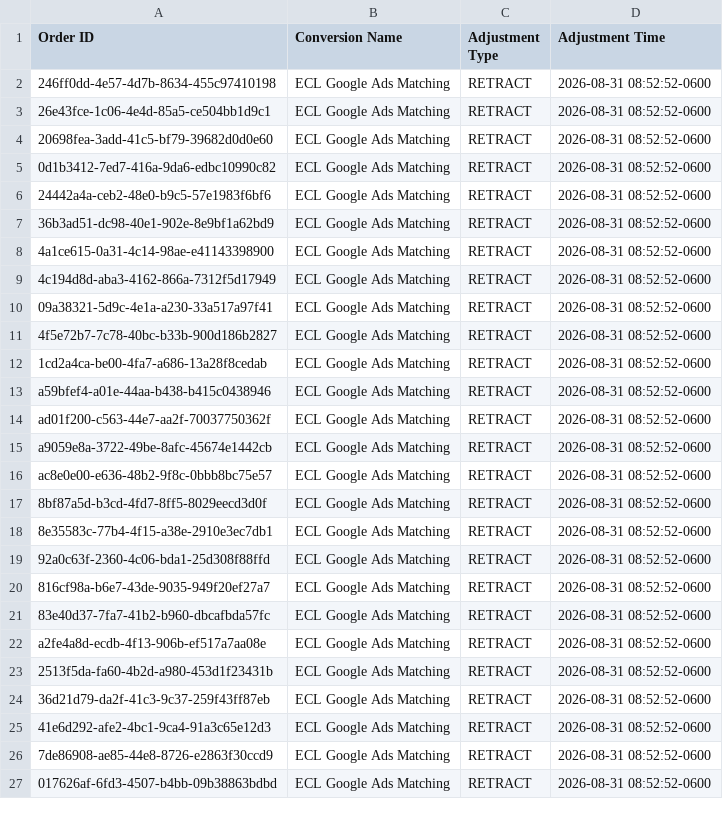
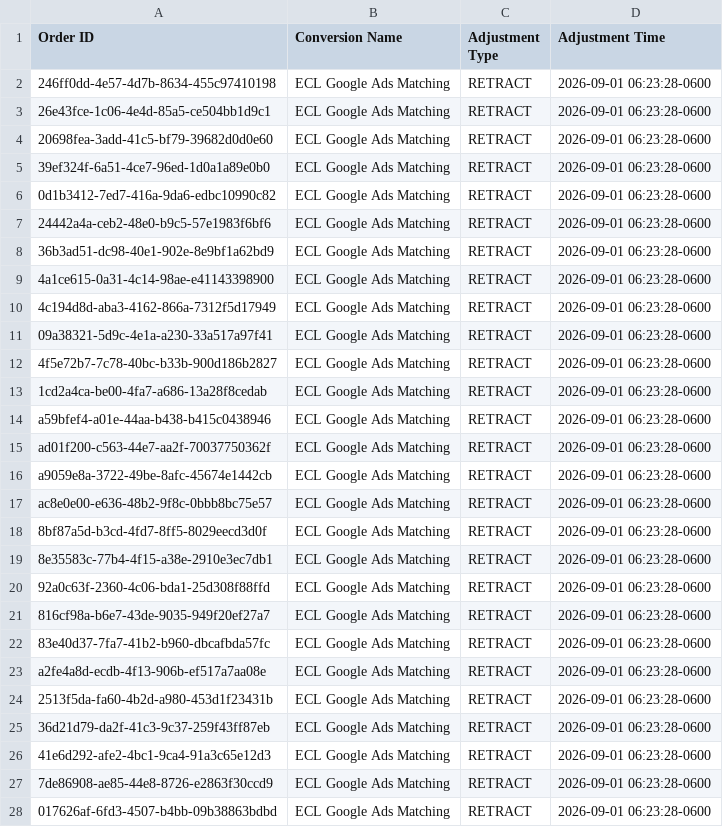
Before and after one commit to warmregards/Endoscopia-del-Mayab, a CSV file: data/enhanced-conversion-adjustments.csv, drawn as a sheet; only a part is shown; the diff covers the shown part only.

```diff
--- a/data/enhanced-conversion-adjustments.csv
+++ b/data/enhanced-conversion-adjustments.csv
@@ -1,27 +1,28 @@
 Order ID,Conversion Name,Adjustment Type,Adjustment Time
-246ff0dd-4e57-4d7b-8634-455c97410198,ECL Google Ads Matching,RETRACT,2026-08-31 08:52:52-0600
-26e43fce-1c06-4e4d-85a5-ce504bb1d9c1,ECL Google Ads Matching,RETRACT,2026-08-31 08:52:52-0600
-20698fea-3add-41c5-bf79-39682d0d0e60,ECL Google Ads Matching,RETRACT,2026-08-31 08:52:52-0600
-0d1b3412-7ed7-416a-9da6-edbc10990c82,ECL Google Ads Matching,RETRACT,2026-08-31 08:52:52-0600
-24442a4a-ceb2-48e0-b9c5-57e1983f6bf6,ECL Google Ads Matching,RETRACT,2026-08-31 08:52:52-0600
-36b3ad51-dc98-40e1-902e-8e9bf1a62bd9,ECL Google Ads Matching,RETRACT,2026-08-31 08:52:52-0600
-4a1ce615-0a31-4c14-98ae-e41143398900,ECL Google Ads Matching,RETRACT,2026-08-31 08:52:52-0600
-4c194d8d-aba3-4162-866a-7312f5d17949,ECL Google Ads Matching,RETRACT,2026-08-31 08:52:52-0600
-09a38321-5d9c-4e1a-a230-33a517a97f41,ECL Google Ads Matching,RETRACT,2026-08-31 08:52:52-0600
-4f5e72b7-7c78-40bc-b33b-900d186b2827,ECL Google Ads Matching,RETRACT,2026-08-31 08:52:52-0600
-1cd2a4ca-be00-4fa7-a686-13a28f8cedab,ECL Google Ads Matching,RETRACT,2026-08-31 08:52:52-0600
-a59bfef4-a01e-44aa-b438-b415c0438946,ECL Google Ads Matching,RETRACT,2026-08-31 08:52:52-0600
-ad01f200-c563-44e7-aa2f-70037750362f,ECL Google Ads Matching,RETRACT,2026-08-31 08:52:52-0600
-a9059e8a-3722-49be-8afc-45674e1442cb,ECL Google Ads Matching,RETRACT,2026-08-31 08:52:52-0600
-ac8e0e00-e636-48b2-9f8c-0bbb8bc75e57,ECL Google Ads Matching,RETRACT,2026-08-31 08:52:52-0600
-8bf87a5d-b3cd-4fd7-8ff5-8029eecd3d0f,ECL Google Ads Matching,RETRACT,2026-08-31 08:52:52-0600
-8e35583c-77b4-4f15-a38e-2910e3ec7db1,ECL Google Ads Matching,RETRACT,2026-08-31 08:52:52-0600
-92a0c63f-2360-4c06-bda1-25d308f88ffd,ECL Google Ads Matching,RETRACT,2026-08-31 08:52:52-0600
-816cf98a-b6e7-43de-9035-949f20ef27a7,ECL Google Ads Matching,RETRACT,2026-08-31 08:52:52-0600
-83e40d37-7fa7-41b2-b960-dbcafbda57fc,ECL Google Ads Matching,RETRACT,2026-08-31 08:52:52-0600
-a2fe4a8d-ecdb-4f13-906b-ef517a7aa08e,ECL Google Ads Matching,RETRACT,2026-08-31 08:52:52-0600
-2513f5da-fa60-4b2d-a980-453d1f23431b,ECL Google Ads Matching,RETRACT,2026-08-31 08:52:52-0600
-36d21d79-da2f-41c3-9c37-259f43ff87eb,ECL Google Ads Matching,RETRACT,2026-08-31 08:52:52-0600
-41e6d292-afe2-4bc1-9ca4-91a3c65e12d3,ECL Google Ads Matching,RETRACT,2026-08-31 08:52:52-0600
-7de86908-ae85-44e8-8726-e2863f30ccd9,ECL Google Ads Matching,RETRACT,2026-08-31 08:52:52-0600
-017626af-6fd3-4507-b4bb-09b38863bdbd,ECL Google Ads Matching,RETRACT,2026-08-31 08:52:52-0600
+246ff0dd-4e57-4d7b-8634-455c97410198,ECL Google Ads Matching,RETRACT,2026-09-01 06:23:28-0600
+26e43fce-1c06-4e4d-85a5-ce504bb1d9c1,ECL Google Ads Matching,RETRACT,2026-09-01 06:23:28-0600
+20698fea-3add-41c5-bf79-39682d0d0e60,ECL Google Ads Matching,RETRACT,2026-09-01 06:23:28-0600
+39ef324f-6a51-4ce7-96ed-1d0a1a89e0b0,ECL Google Ads Matching,RETRACT,2026-09-01 06:23:28-0600
+0d1b3412-7ed7-416a-9da6-edbc10990c82,ECL Google Ads Matching,RETRACT,2026-09-01 06:23:28-0600
+24442a4a-ceb2-48e0-b9c5-57e1983f6bf6,ECL Google Ads Matching,RETRACT,2026-09-01 06:23:28-0600
+36b3ad51-dc98-40e1-902e-8e9bf1a62bd9,ECL Google Ads Matching,RETRACT,2026-09-01 06:23:28-0600
+4a1ce615-0a31-4c14-98ae-e41143398900,ECL Google Ads Matching,RETRACT,2026-09-01 06:23:28-0600
+4c194d8d-aba3-4162-866a-7312f5d17949,ECL Google Ads Matching,RETRACT,2026-09-01 06:23:28-0600
+09a38321-5d9c-4e1a-a230-33a517a97f41,ECL Google Ads Matching,RETRACT,2026-09-01 06:23:28-0600
+4f5e72b7-7c78-40bc-b33b-900d186b2827,ECL Google Ads Matching,RETRACT,2026-09-01 06:23:28-0600
+1cd2a4ca-be00-4fa7-a686-13a28f8cedab,ECL Google Ads Matching,RETRACT,2026-09-01 06:23:28-0600
+a59bfef4-a01e-44aa-b438-b415c0438946,ECL Google Ads Matching,RETRACT,2026-09-01 06:23:28-0600
+ad01f200-c563-44e7-aa2f-70037750362f,ECL Google Ads Matching,RETRACT,2026-09-01 06:23:28-0600
+a9059e8a-3722-49be-8afc-45674e1442cb,ECL Google Ads Matching,RETRACT,2026-09-01 06:23:28-0600
+ac8e0e00-e636-48b2-9f8c-0bbb8bc75e57,ECL Google Ads Matching,RETRACT,2026-09-01 06:23:28-0600
+8bf87a5d-b3cd-4fd7-8ff5-8029eecd3d0f,ECL Google Ads Matching,RETRACT,2026-09-01 06:23:28-0600
+8e35583c-77b4-4f15-a38e-2910e3ec7db1,ECL Google Ads Matching,RETRACT,2026-09-01 06:23:28-0600
+92a0c63f-2360-4c06-bda1-25d308f88ffd,ECL Google Ads Matching,RETRACT,2026-09-01 06:23:28-0600
+816cf98a-b6e7-43de-9035-949f20ef27a7,ECL Google Ads Matching,RETRACT,2026-09-01 06:23:28-0600
+83e40d37-7fa7-41b2-b960-dbcafbda57fc,ECL Google Ads Matching,RETRACT,2026-09-01 06:23:28-0600
+a2fe4a8d-ecdb-4f13-906b-ef517a7aa08e,ECL Google Ads Matching,RETRACT,2026-09-01 06:23:28-0600
+2513f5da-fa60-4b2d-a980-453d1f23431b,ECL Google Ads Matching,RETRACT,2026-09-01 06:23:28-0600
+36d21d79-da2f-41c3-9c37-259f43ff87eb,ECL Google Ads Matching,RETRACT,2026-09-01 06:23:28-0600
+41e6d292-afe2-4bc1-9ca4-91a3c65e12d3,ECL Google Ads Matching,RETRACT,2026-09-01 06:23:28-0600
+7de86908-ae85-44e8-8726-e2863f30ccd9,ECL Google Ads Matching,RETRACT,2026-09-01 06:23:28-0600
+017626af-6fd3-4507-b4bb-09b38863bdbd,ECL Google Ads Matching,RETRACT,2026-09-01 06:23:28-0600
```
Also changed, not shown: 1 added row, 1 removed row and 42 edited cells elsewhere in this file, data/enhanced-conversions.csv, data/offline-conversion-retractions.csv.
